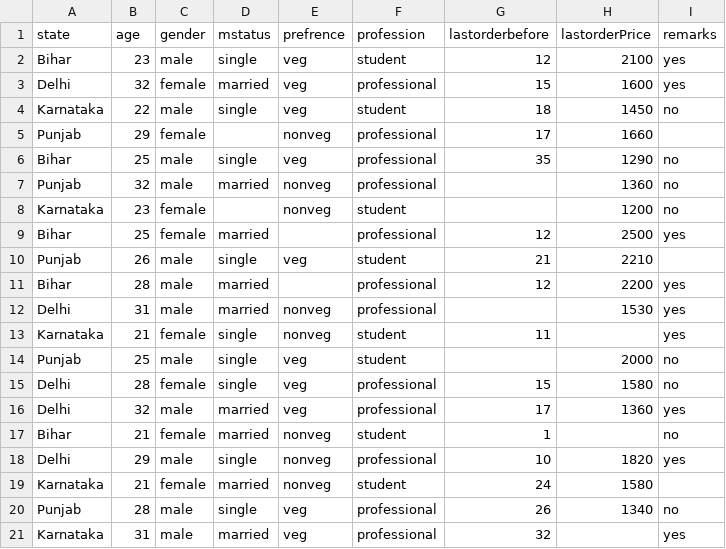
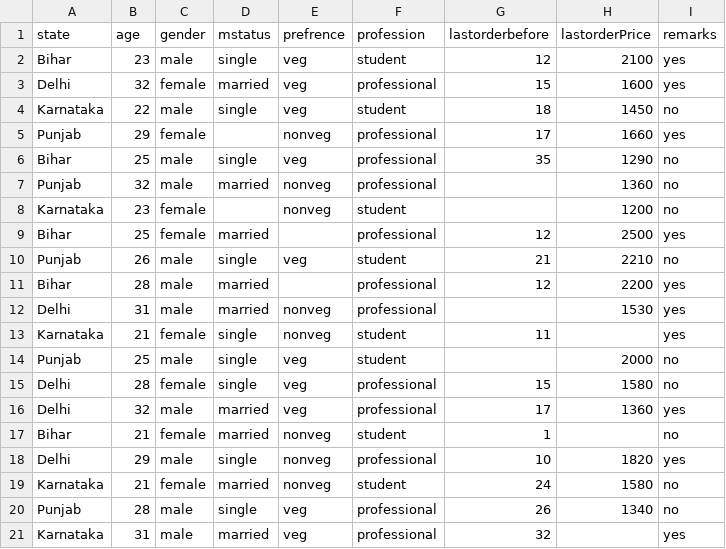
Before and after one commit to satyaprakashmehta/ai-ml-practice, a CSV file: reports.csv, drawn as a sheet.

Commit message:
report.csv modified

```diff
--- a/reports.csv
+++ b/reports.csv
@@ -4,3 +4,3 @@ Delhi,32,female,married,veg,professional,15,1600,yes
 Karnataka,22,male,single,veg,student,18,1450,no
-Punjab,29,female,,nonveg,professional,17,1660,
+Punjab,29,female,,nonveg,professional,17,1660,yes
 Bihar,25,male,single,veg,professional,35,1290,no
@@ -9,3 +9,3 @@ Karnataka,23,female,,nonveg,student,,1200,no
 Bihar,25,female,married,,professional,12,2500,yes
-Punjab,26,male,single,veg,student,21,2210,
+Punjab,26,male,single,veg,student,21,2210,no
 Bihar,28,male,married,,professional,12,2200,yes
@@ -18,3 +18,3 @@ Bihar,21,female,married,nonveg,student,1,,no
 Delhi,29,male,single,nonveg,professional,10,1820,yes
-Karnataka,21,female,married,nonveg,student,24,1580,
+Karnataka,21,female,married,nonveg,student,24,1580,no
 Punjab,28,male,single,veg,professional,26,1340,no
```
